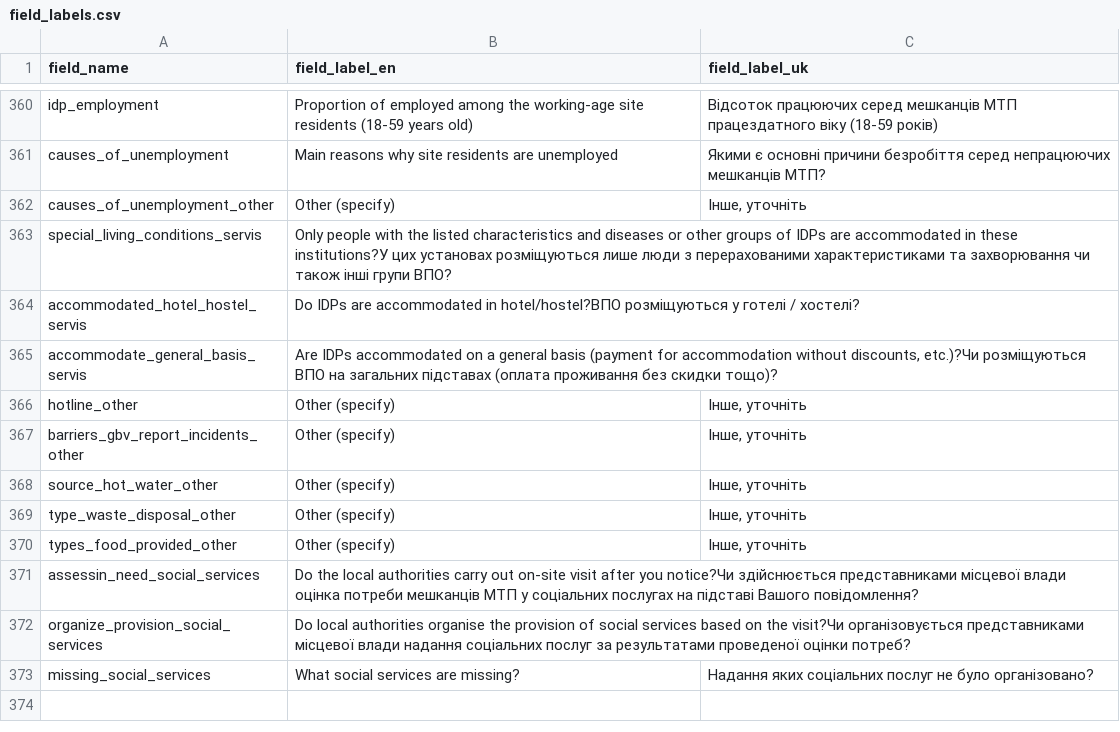
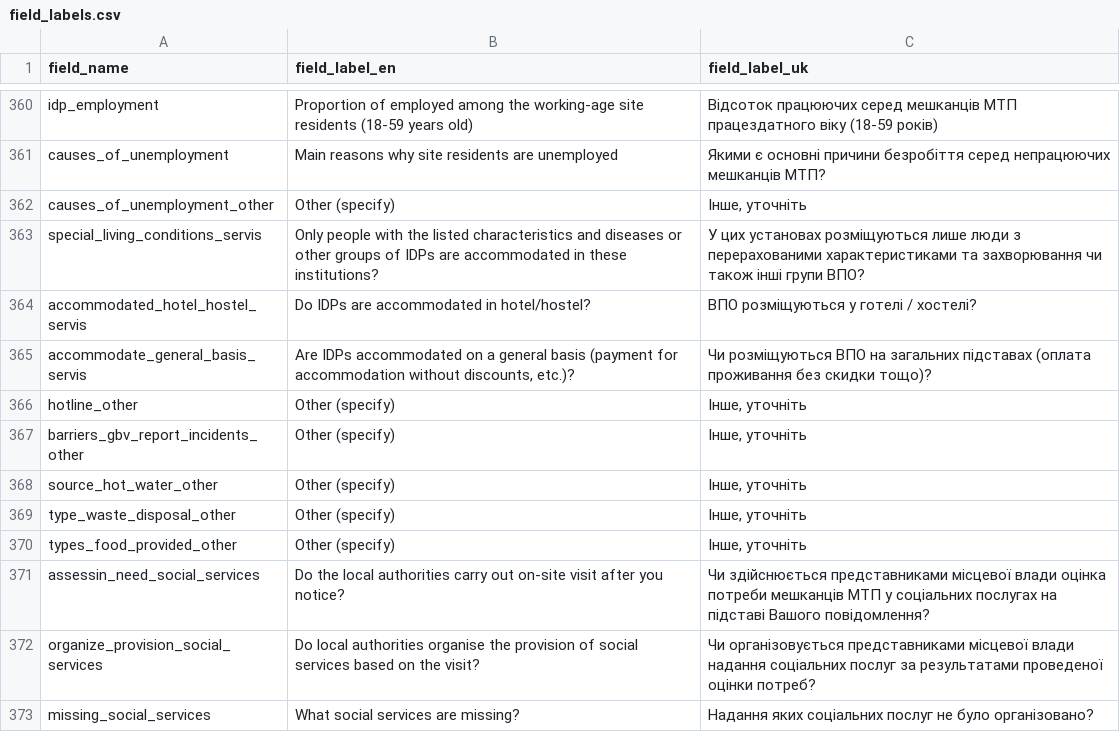
Before and after one commit to GDS-ODSSS/opsmaps, a CSV file: ukraine_test/FDF_R13/field_labels.csv, drawn as a sheet; only a part is shown, gaps mark what is left out.

Commit message:
Ukraine Test: Add missing ';' to separate labels for some fields in rounds 13 and 14

```diff
--- a/ukraine_test/FDF_R13/field_labels.csv
+++ b/ukraine_test/FDF_R13/field_labels.csv
@@ -362,5 +362,5 @@ causes_of_unemployment;Main reasons why site residents are unemployed;Якими
 causes_of_unemployment_other;Other (specify);Інше, уточніть
-special_living_conditions_servis;Only people with the listed characteristics and diseases or other groups of IDPs are accommodated in these institutions?У цих установах розміщуються лише люди з перерахованими характеристиками та захворювання чи також інші групи ВПО?
-accommodated_hotel_hostel_servis;Do IDPs are accommodated in hotel/hostel?ВПО розміщуються у готелі / хостелі?
-accommodate_general_basis_servis;Are IDPs accommodated on a general basis (payment for accommodation without discounts, etc.)?Чи розміщуються ВПО на загальних підставах (оплата проживання без скидки тощо)?
+special_living_conditions_servis;Only people with the listed characteristics and diseases or other groups of IDPs are accommodated in these institutions?;У цих установах розміщуються лише люди з перерахованими характеристиками та захворювання чи також інші групи ВПО?
+accommodated_hotel_hostel_servis;Do IDPs are accommodated in hotel/hostel?;ВПО розміщуються у готелі / хостелі?
+accommodate_general_basis_servis;Are IDPs accommodated on a general basis (payment for accommodation without discounts, etc.)?;Чи розміщуються ВПО на загальних підставах (оплата проживання без скидки тощо)?
 hotline_other;Other (specify);Інше, уточніть
@@ -370,4 +370,4 @@ type_waste_disposal_other;Other (specify);Інше, уточніть
 types_food_provided_other;Other (specify);Інше, уточніть
-assessin_need_social_services;Do the local authorities carry out on-site visit after you notice?Чи здійснюється представниками місцевої влади оцінка потреби мешканців МТП у соціальних послугах на підставі Вашого повідомлення?
-organize_provision_social_services;Do local authorities organise the provision of social services based on the visit?Чи організовується представниками місцевої влади надання соціальних послуг за результатами проведеної оцінки потреб?
+assessin_need_social_services;Do the local authorities carry out on-site visit after you notice?;Чи здійснюється представниками місцевої влади оцінка потреби мешканців МТП у соціальних послугах на підставі Вашого повідомлення?
+organize_provision_social_services;Do local authorities organise the provision of social services based on the visit?;Чи організовується представниками місцевої влади надання соціальних послуг за результатами проведеної оцінки потреб?
 missing_social_services;What social services are missing?;Надання яких соціальних послуг не було організовано?
```
Also changed, not shown: ukraine_test/FDF_R14/field_labels.csv.
